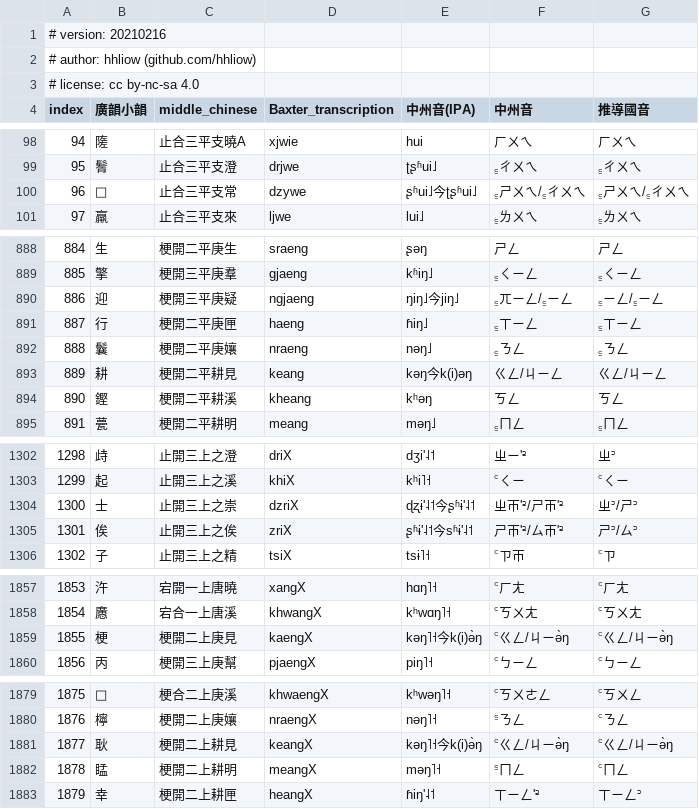
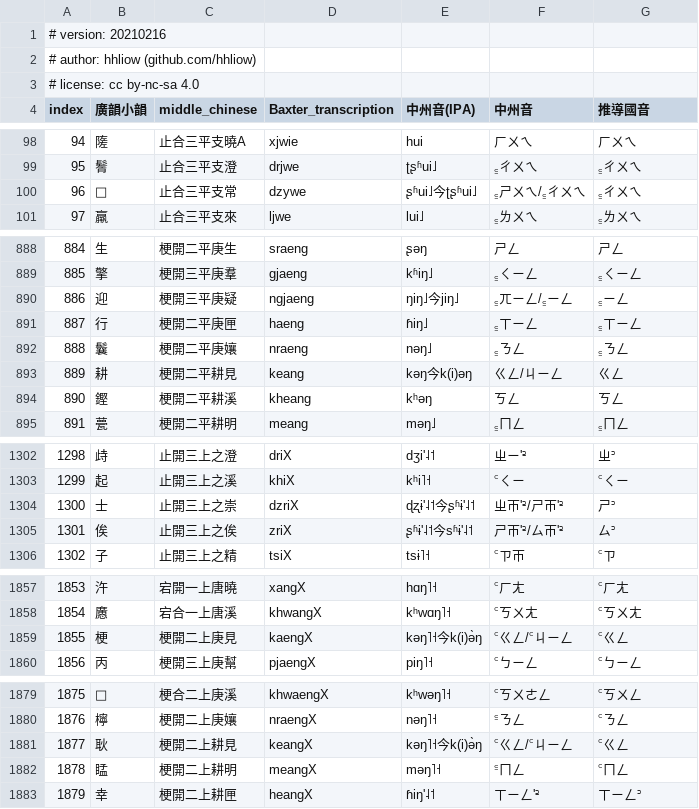
Before and after one commit to hhliow/mandarin, a TSV file: hhliow/kwangx_ghiunh_inferred_mandarin_syllabary.tsv, drawn as a sheet; only a part is shown, gaps mark what is left out; the diff covers the shown part only.

Commit message:
Update kwangx_ghiunh_inferred_mandarin_syllabary.tsv

```diff
--- a/hhliow/kwangx_ghiunh_inferred_mandarin_syllabary.tsv
+++ b/hhliow/kwangx_ghiunh_inferred_mandarin_syllabary.tsv
@@ -99,3 +99,3 @@ index	廣韻小韻	middle_chinese	Baxter_transcription	中州音(IPA)	中州音
 95	鬌	止合三平支澄	drjwe	ʈʂʱui˩	꜁ㄔㄨㄟ	꜁ㄔㄨㄟ
-96	𡍮	止合三平支常	dzywe	ʂʱui˩今ʈʂʱui˩	꜁ㄕㄨㄟ/꜁ㄔㄨㄟ	꜁ㄕㄨㄟ/꜁ㄔㄨㄟ
+96	𡍮	止合三平支常	dzywe	ʂʱui˩今ʈʂʱui˩	꜁ㄕㄨㄟ/꜁ㄔㄨㄟ	꜁ㄔㄨㄟ
 97	羸	止合三平支來	ljwe	lui˩	꜁ㄌㄨㄟ	꜁ㄌㄨㄟ
@@ -889,6 +889,6 @@ index	廣韻小韻	middle_chinese	Baxter_transcription	中州音(IPA)	中州音
 885	擎	梗開三平庚羣	gjaeng	kʱiŋ˩	꜁ㄑㄧㄥ	꜁ㄑㄧㄥ
-886	迎	梗開三平庚疑	ngjaeng	ŋiŋ˩今jiŋ˩	꜁ㄫㄧㄥ/꜁ㄧㄥ	꜁ㄧㄥ/꜁ㄧㄥ
+886	迎	梗開三平庚疑	ngjaeng	ŋiŋ˩今jiŋ˩	꜁ㄫㄧㄥ/꜁ㄧㄥ	꜁ㄧㄥ
 887	行	梗開二平庚匣	haeng	ɦiŋ˩	꜁ㄒㄧㄥ	꜁ㄒㄧㄥ
 888	鬤	梗開二平庚孃	nraeng	nəŋ˩	꜁ㄋㄥ	꜁ㄋㄥ
-889	耕	梗開二平耕見	keang	kəŋ今k(i)əŋ	ㄍㄥ/ㄐㄧㄥ	ㄍㄥ/ㄐㄧㄥ
+889	耕	梗開二平耕見	keang	kəŋ今k(i)əŋ	ㄍㄥ/ㄐㄧㄥ	ㄍㄥ
 890	鏗	梗開二平耕溪	kheang	kʰəŋ	ㄎㄥ	ㄎㄥ
@@ -1303,4 +1303,4 @@ index	廣韻小韻	middle_chinese	Baxter_transcription	中州音(IPA)	中州音
 1299	起	止開三上之溪	khiX	kʰi˥˧	꜂ㄑㄧ	꜂ㄑㄧ
-1300	士	止開三上之崇	dzriX	ɖʐɨ'˨˦今ʂʱɨ'˨˦	ㄓㄭ'꜅/ㄕㄭ'꜅	ㄓ꜄/ㄕ꜄
-1301	俟	止開三上之俟	zriX	ʂʱɨ'˨˦今sʱɨ'˨˦	ㄕㄭ'꜅/ㄙㄭ'꜅	ㄕ꜄/ㄙ꜄
+1300	士	止開三上之崇	dzriX	ɖʐɨ'˨˦今ʂʱɨ'˨˦	ㄓㄭ'꜅/ㄕㄭ'꜅	ㄕ꜄
+1301	俟	止開三上之俟	zriX	ʂʱɨ'˨˦今sʱɨ'˨˦	ㄕㄭ'꜅/ㄙㄭ'꜅	ㄙ꜄
 1302	子	止開三上之精	tsiX	tsɨ˥˧	꜂ㄗㄭ	꜂ㄗ
@@ -1858,3 +1858,3 @@ index	廣韻小韻	middle_chinese	Baxter_transcription	中州音(IPA)	中州音
 1854	懬	宕合一上唐溪	khwangX	kʰwɑŋ˥˧	꜂ㄎㄨㄤ	꜂ㄎㄨㄤ
-1855	梗	梗開二上庚見	kaengX	kəŋ˥˧今k(i)ə̀ŋ	꜂ㄍㄥ/ㄐㄧə̀ŋ	꜂ㄍㄥ/ㄐㄧə̀ŋ
+1855	梗	梗開二上庚見	kaengX	kəŋ˥˧今k(i)ə̀ŋ	꜂ㄍㄥ/꜂ㄐㄧㄥ	꜂ㄍㄥ
 1856	丙	梗開三上庚幫	pjaengX	piŋ˥˧	꜂ㄅㄧㄥ	꜂ㄅㄧㄥ
@@ -1880,3 +1880,3 @@ index	廣韻小韻	middle_chinese	Baxter_transcription	中州音(IPA)	中州音
 1876	檸	梗開二上庚孃	nraengX	nəŋ˥˧	꜃ㄋㄥ	꜂ㄋㄥ
-1877	耿	梗開二上耕見	keangX	kəŋ˥˧今k(i)ə̀ŋ	꜂ㄍㄥ/ㄐㄧə̀ŋ	꜂ㄍㄥ/ㄐㄧə̀ŋ
+1877	耿	梗開二上耕見	keangX	kəŋ˥˧今k(i)ə̀ŋ	꜂ㄍㄥ/꜂ㄐㄧㄥ	꜂ㄍㄥ
 1878	䁅	梗開二上耕明	meangX	məŋ˥˧	꜃ㄇㄥ	꜂ㄇㄥ
```
Also changed, not shown: 20 edited cells elsewhere in this file.
